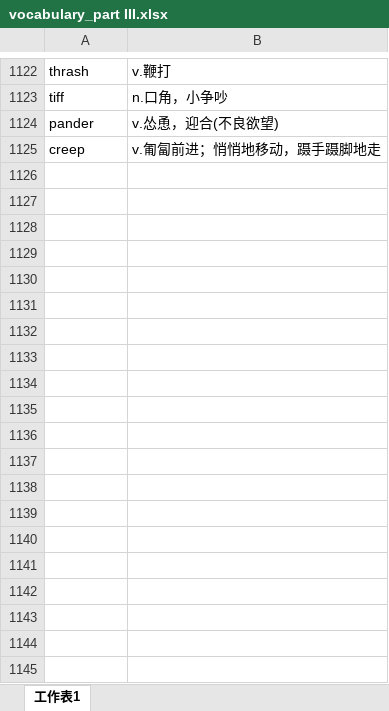
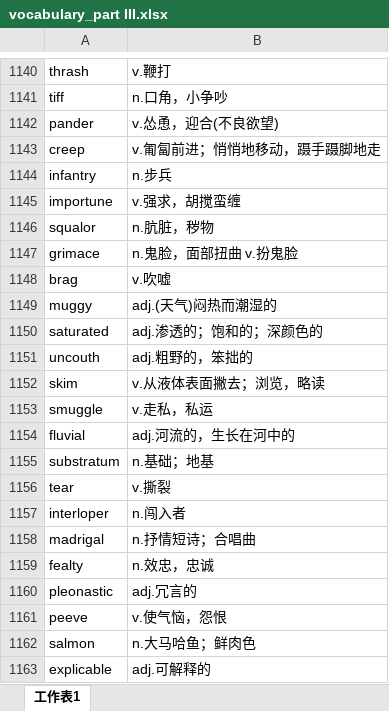
Before and after one commit to xiangkang/gre_vocabulary, an Excel workbook: vocabulary_part III.xlsx, sheet 工作表1, drawn as a sheet; only a part is shown, gaps mark what is left out; values as stored, in another font and other column widths than the file's, no borders; the diff covers the shown part only; the diff names each change by its address in the sheet, - before the commit and + after, or states it on an @@ line.

Commit message:
update

```diff
--- a/vocabulary_part III.xlsx (sheet 工作表1)
+++ b/vocabulary_part III.xlsx (sheet 工作表1)
+row 1144: infantry | n.步兵
+row 1145: importune | v.强求，胡搅蛮缠
+row 1146: squalor | n.肮脏，秽物
+row 1147: grimace | n.鬼脸，面部扭曲 v.扮鬼脸
+row 1148: brag | v.吹嘘
+row 1149: muggy | adj.(天气)闷热而潮湿的
+row 1150: saturated | adj.渗透的；饱和的；深颜色的
+row 1151: uncouth | adj.粗野的，笨拙的
+row 1152: skim | v.从液体表面撇去；浏览，略读
+row 1153: smuggle | v.走私，私运
+row 1154: fluvial | adj.河流的，生长在河中的
+row 1155: substratum | n.基础；地基
+row 1156: tear | v.撕裂
+row 1157: interloper | n.闯入者
+row 1158: madrigal | n.抒情短诗；合唱曲
+row 1159: fealty | n.效忠，忠诚
+row 1160: pleonastic | adj.冗言的
+row 1161: peeve | v.使气恼，怨恨
+row 1162: salmon | n.大马哈鱼；鲜肉色
+row 1163: explicable | adj.可解释的
```
Also changed, not shown: 150 added rows elsewhere in this sheet.
